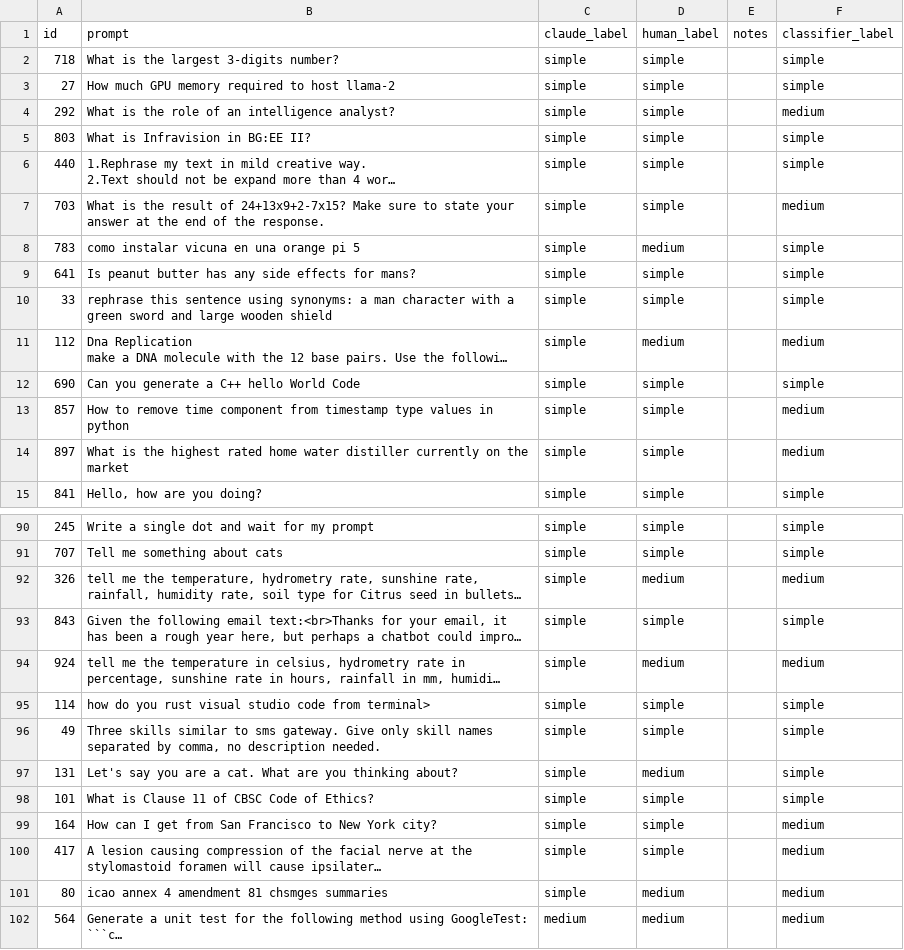
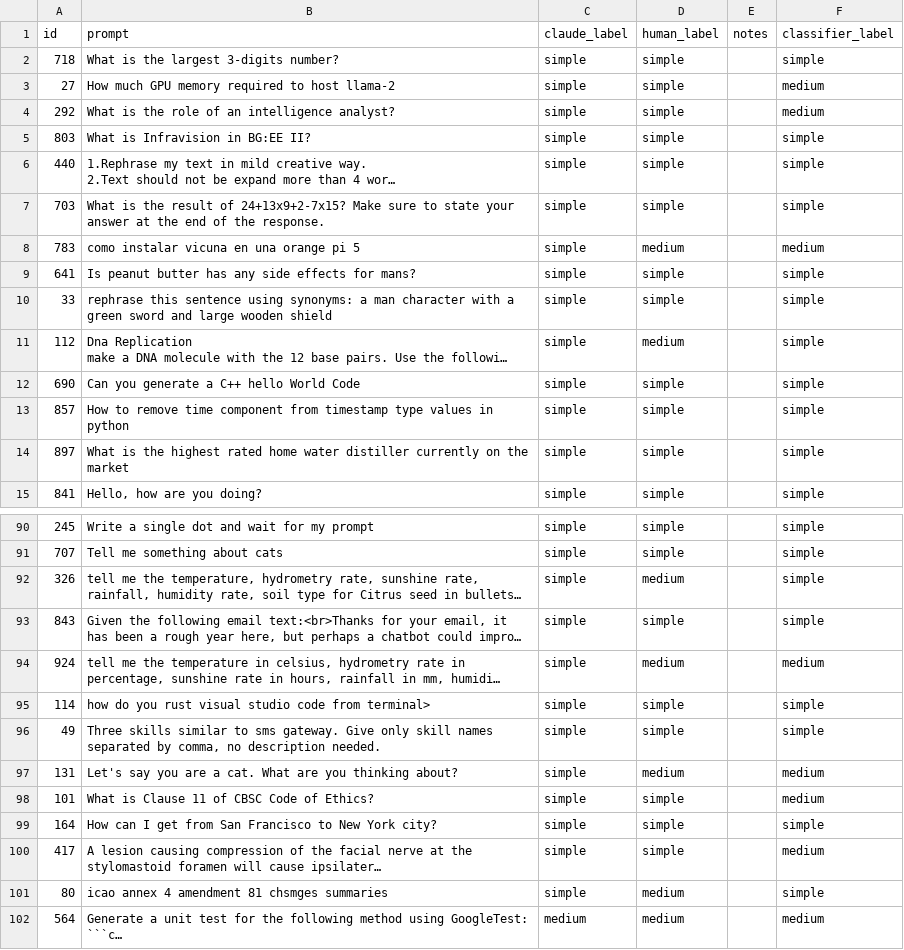
Before and after one commit to athanga22/model-router, a CSV file: smart-router/data/eval_results.csv, drawn as a sheet; only a part is shown, gaps mark what is left out; long unchanged cells end in …; the diff covers the shown part only; the diff names each change by its address in the sheet, - before the commit and + after, or states it on an @@ line.

```diff
--- a/smart-router/data/eval_results.csv
+++ b/smart-router/data/eval_results.csv
-F3 (classifier_label): simple
+F3 (classifier_label): medium
-F7 (classifier_label): medium
+F7 (classifier_label): simple
-F8 (classifier_label): simple
+F8 (classifier_label): medium
-F11 (classifier_label): medium
+F11 (classifier_label): simple
-F13:F14 (classifier_label): medium
+F13:F14 (classifier_label): simple
-F92 (classifier_label): medium
+F92 (classifier_label): simple
-F97:F98 (classifier_label): simple
+F97:F98 (classifier_label): medium
-F99 (classifier_label): medium
+F99 (classifier_label): simple
-F101 (classifier_label): medium
+F101 (classifier_label): simple
```
Also changed, not shown: 48 edited cells elsewhere in this file.
